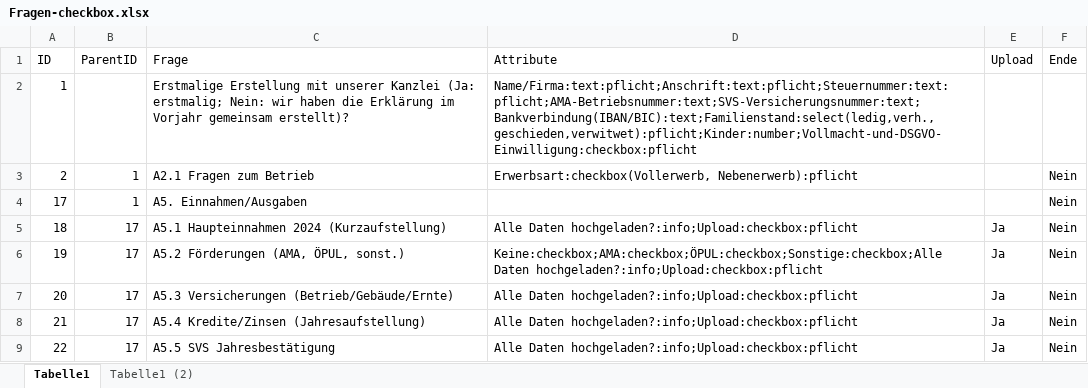
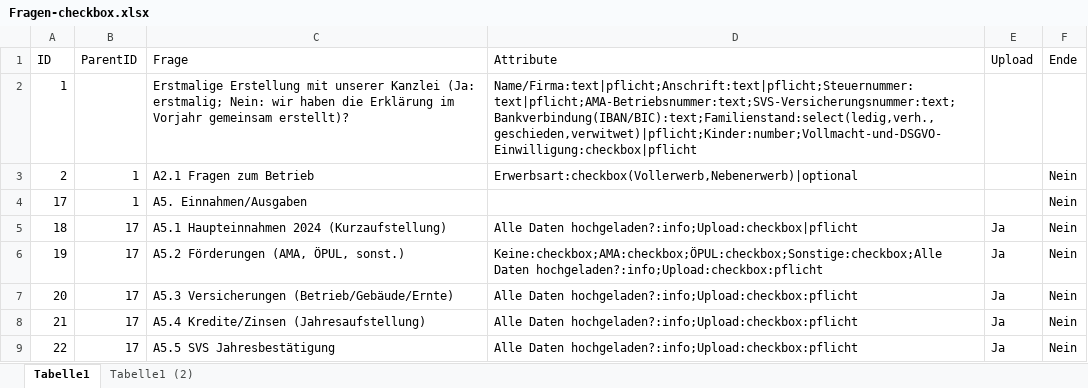
Before and after one commit to Geralf1960/formular4, an Excel workbook: Fragen-checkbox.xlsx, sheet Tabelle1, drawn as a sheet; only a part is shown; values as stored, in another font and other column widths than the file's, no borders; the diff names each change by its address in the sheet, - before the commit and + after, or states it on an @@ line.

Commit message:
Add files via upload

```diff
--- a/Fragen-checkbox.xlsx (sheet Tabelle1)
+++ b/Fragen-checkbox.xlsx (sheet Tabelle1)
-D2 (Attribute): Name/Firma:text:pflicht;Anschrift:text:pflicht;Steuernummer:text:pflicht;AMA-Betriebsnummer:text;SVS-Versicherungsnummer:text;Bankverbindung(IBAN/BIC):text;Familienstand:select(ledig,verh.,geschieden,verwitwet):pflicht;Kinder:number;Vollmacht-und-DSGVO-Einwilligung:checkbox:pflicht
+D2 (Attribute): Name/Firma:text|pflicht;Anschrift:text|pflicht;Steuernummer:text|pflicht;AMA-Betriebsnummer:text;SVS-Versicherungsnummer:text;Bankverbindung(IBAN/BIC):text;Familienstand:select(ledig,verh.,geschieden,verwitwet)|pflicht;Kinder:number;Vollmacht-und-DSGVO-Einwilligung:checkbox|pflicht
-D3 (Attribute): Erwerbsart:checkbox(Vollerwerb, Nebenerwerb):pflicht
+D3 (Attribute): Erwerbsart:checkbox(Vollerwerb,Nebenerwerb)|optional
-D5 (Attribute): Alle Daten hochgeladen?:info;Upload:checkbox:pflicht
+D5 (Attribute): Alle Daten hochgeladen?:info;Upload:checkbox|pflicht
```
